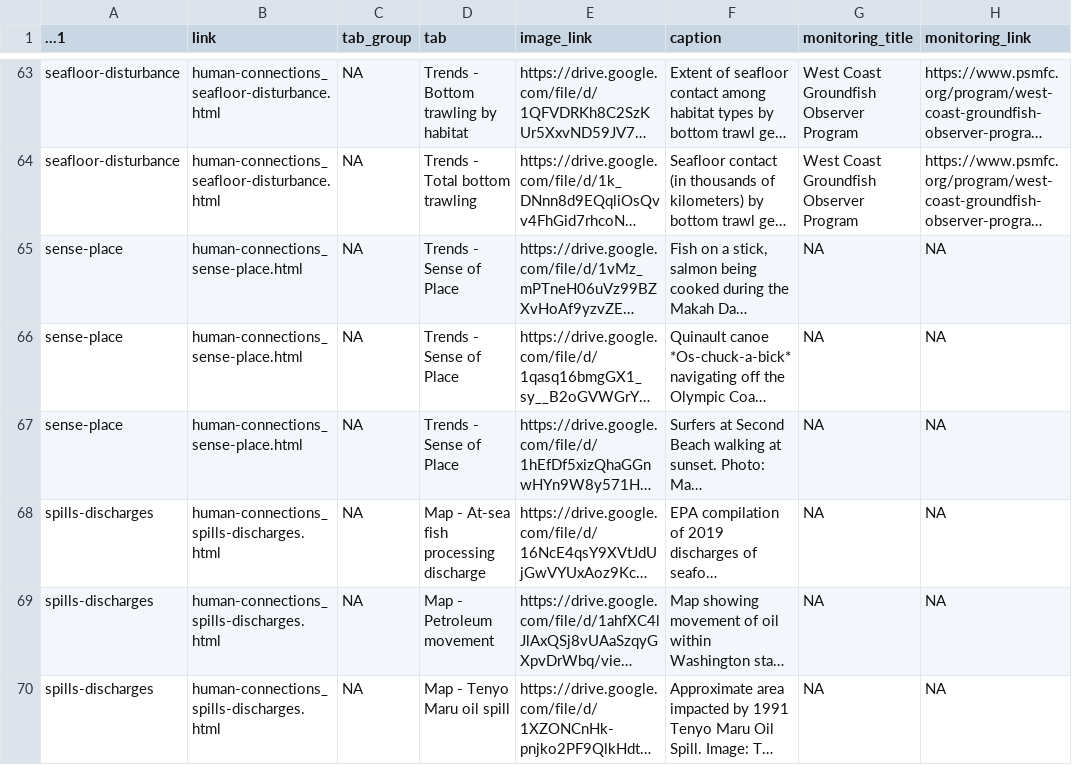
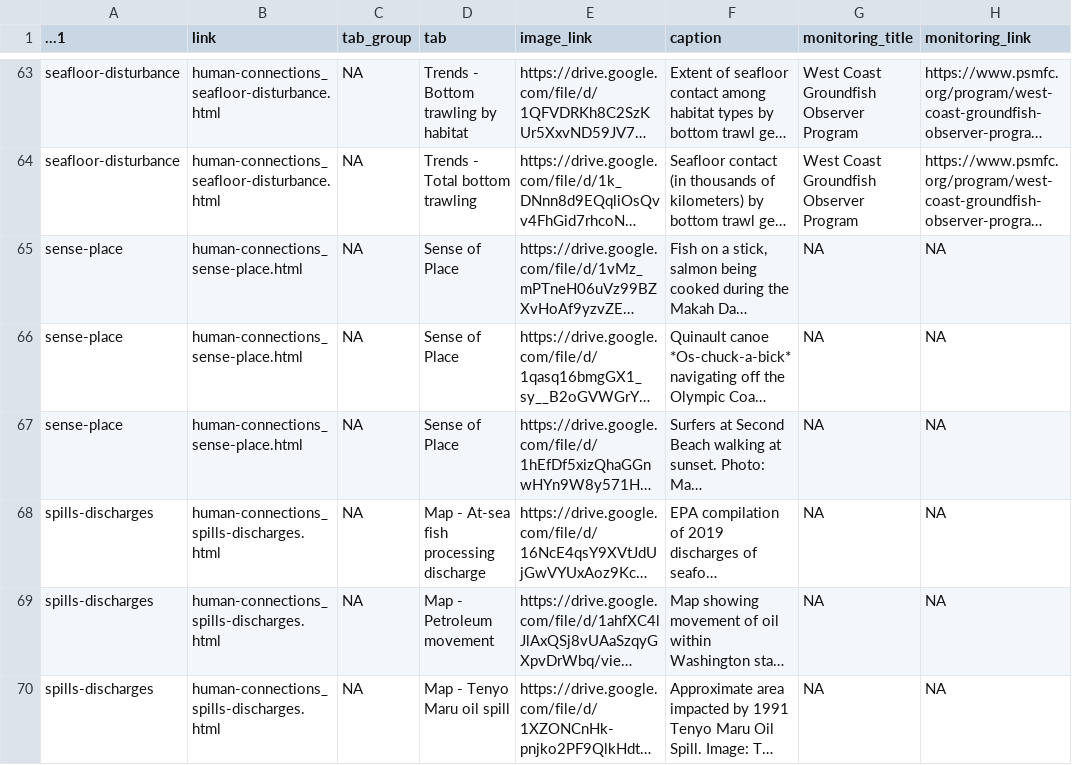
Before and after one commit to noaa-onms/ocnms, a CSV file: data/gsheets/figures.csv, drawn as a sheet; only a part is shown, gaps mark what is left out; long unchanged cells end in …; the diff names each change by its address in the sheet, - before the commit and + after, or states it on an @@ line.

```diff
--- a/data/gsheets/figures.csv
+++ b/data/gsheets/figures.csv
-D65:D67 (tab): Trends - Sense of Place
+D65:D67 (tab): Sense of Place
```
Also changed, not shown: svg/links.csv, 2 other files.
